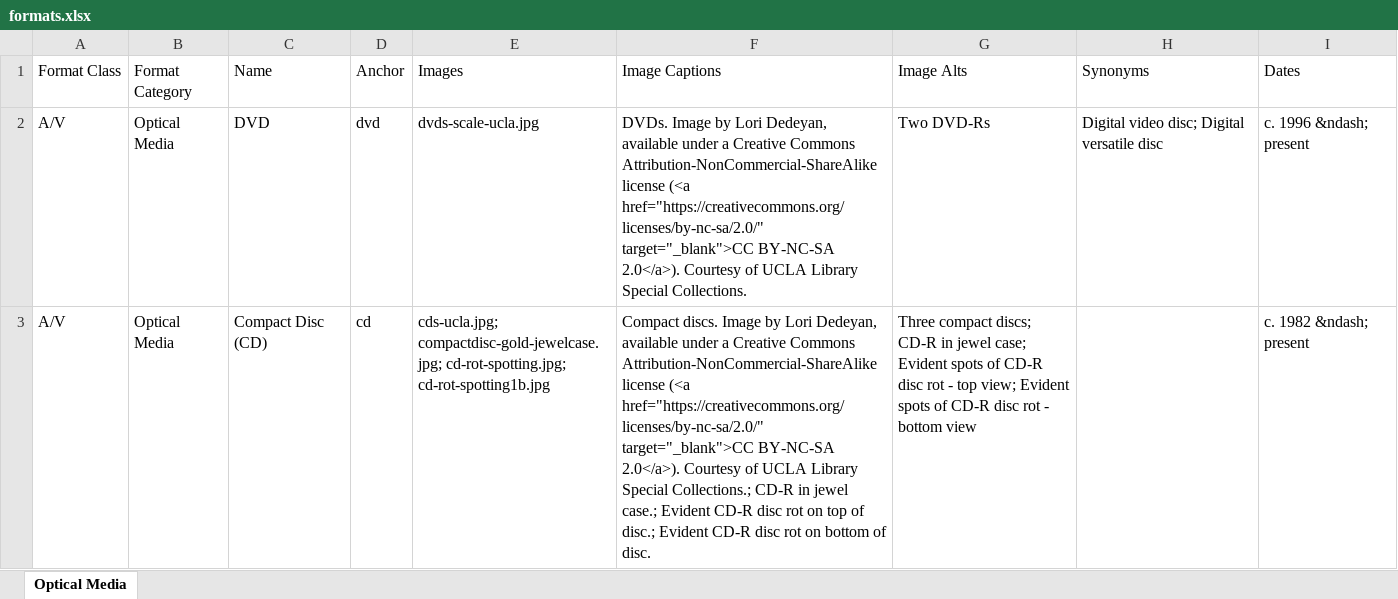
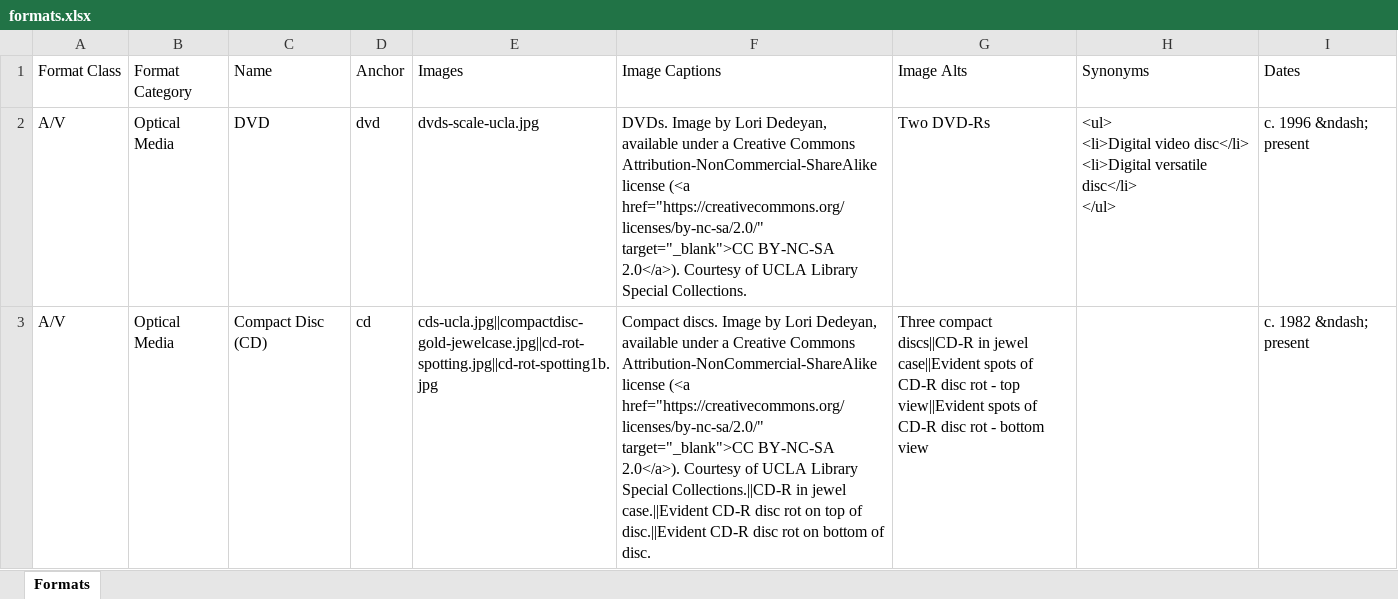
Before and after one commit to PresConsUIUC/PSAP, an Excel workbook: db/seed_data/formats.xlsx, sheet Formats, drawn as a sheet; only a part is shown; values as stored, in another font and other column widths than the file's, no borders; ↵ is a line break in a cell; the diff covers the shown part only; the diff names each change by its address in the sheet, - before the commit and + after, or states it on an @@ line.

Commit message:
Work in progress on Format ID Guide

```diff
--- a/db/seed_data/formats.xlsx (sheet Formats)
+++ b/db/seed_data/formats.xlsx (sheet Formats)
-sheet tab: Optical Media
+sheet tab: Formats
-H2 (Synonyms): Digital video disc; Digital versatile disc
+H2 (Synonyms): <ul> ↵ <li>Digital video disc</li> ↵ <li>Digital versatile disc</li> ↵ </ul>
-E3 (Images): cds-ucla.jpg; compactdisc-gold-jewelcase.jpg; cd-rot-spotting.jpg; cd-rot-spotting1b.jpg
+E3 (Images): cds-ucla.jpg||compactdisc-gold-jewelcase.jpg||cd-rot-spotting.jpg||cd-rot-spotting1b.jpg
-F3 (Image Captions): …Library Special Collections.; CD-R in jewel case.; Evident CD-R disc rot on top of disc.; Evident CD-R disc…
+F3 (Image Captions): …Library Special Collections.||CD-R in jewel case.||Evident CD-R disc rot on top of disc.||Evident CD-R disc…
-G3 (Image Alts): Three compact discs; CD-R in jewel case; Evident spots of CD-R disc rot - top view; Evident spots of…
+G3 (Image Alts): Three compact discs||CD-R in jewel case||Evident spots of CD-R disc rot - top view||Evident spots of…
```
Also changed, not shown: 6 edited cells elsewhere in this sheet, 4 other files.
